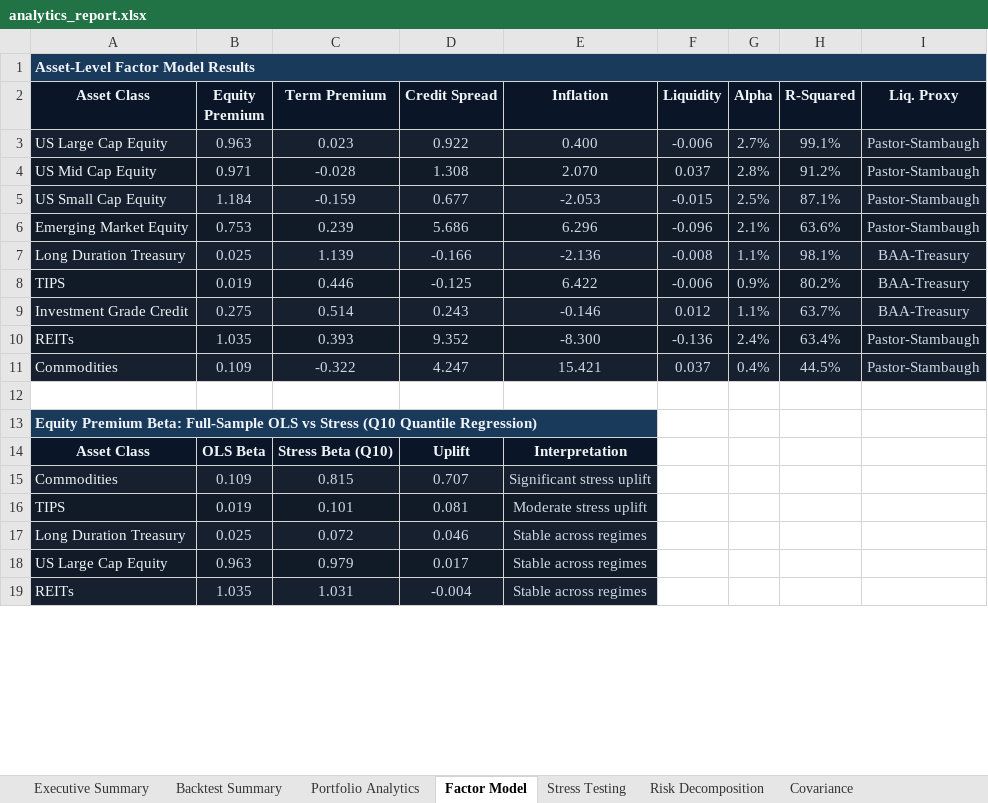
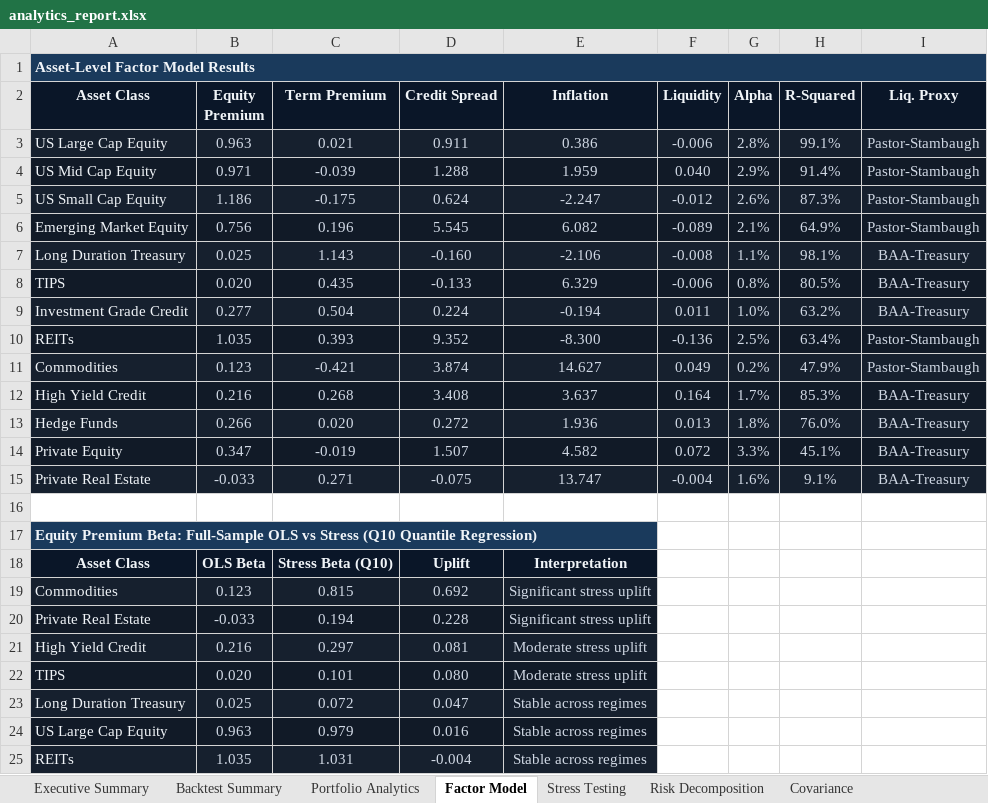
Before and after one commit to jsamyakcjain/Factor-Based-Strategic-Asset-Allocation, an Excel workbook: analytics_report.xlsx, sheet Factor Model, drawn as a sheet; only a part is shown; values as stored, in another font and other column widths than the file's, no borders; charts and pictures not drawn; removed rows and columns are numbered as before the commit, all else as after; the diff covers the shown part only; the diff names each change by its address in the sheet, - before the commit and + after, or states it on an @@ line.

Commit message:
fix: enforce full 13-asset universe and restore GFC stress test

```diff
--- a/analytics_report.xlsx (sheet Factor Model)
+++ b/analytics_report.xlsx (sheet Factor Model)
-C3 (Term Premium): 0.023
+C3 (Term Premium): 0.021
-D3 (Credit Spread): 0.922
+D3 (Credit Spread): 0.911
-E3 (Inflation): 0.400
+E3 (Inflation): 0.386
-G3 (Alpha): 2.7%
+G3 (Alpha): 2.8%
-row 4: US Mid Cap Equity | 0.971 | -0.028 | 1.308 | 2.070 | 0.037 | 2.8% | 91.2% | Pastor-Stambaugh
-row 5: US Small Cap Equity | 1.184 | -0.159 | 0.677 | -2.053 | -0.015 | 2.5% | 87.1% | Pastor-Stambaugh
-row 6: Emerging Market Equity | 0.753 | 0.239 | 5.686 | 6.296 | -0.096 | 2.1% | 63.6% | Pastor-Stambaugh
+row 4: US Mid Cap Equity | 0.971 | -0.039 | 1.288 | 1.959 | 0.040 | 2.9% | 91.4% | Pastor-Stambaugh
+row 5: US Small Cap Equity | 1.186 | -0.175 | 0.624 | -2.247 | -0.012 | 2.6% | 87.3% | Pastor-Stambaugh
+row 6: Emerging Market Equity | 0.756 | 0.196 | 5.545 | 6.082 | -0.089 | 2.1% | 64.9% | Pastor-Stambaugh
-C7 (Term Premium): 1.139
+C7 (Term Premium): 1.143
-D7 (Credit Spread): -0.166
+D7 (Credit Spread): -0.160
-E7 (Inflation): -2.136
+E7 (Inflation): -2.106
-row 8: TIPS | 0.019 | 0.446 | -0.125 | 6.422 | -0.006 | 0.9% | 80.2% | BAA-Treasury
-row 9: Investment Grade Credit | 0.275 | 0.514 | 0.243 | -0.146 | 0.012 | 1.1% | 63.7% | BAA-Treasury
+row 8: TIPS | 0.020 | 0.435 | -0.133 | 6.329 | -0.006 | 0.8% | 80.5% | BAA-Treasury
+row 9: Investment Grade Credit | 0.277 | 0.504 | 0.224 | -0.194 | 0.011 | 1.0% | 63.2% | BAA-Treasury
-G10 (Alpha): 2.4%
+G10 (Alpha): 2.5%
-row 11: Commodities | 0.109 | -0.322 | 4.247 | 15.421 | 0.037 | 0.4% | 44.5% | Pastor-Stambaugh
+row 11: Commodities | 0.123 | -0.421 | 3.874 | 14.627 | 0.049 | 0.2% | 47.9% | Pastor-Stambaugh
+row 12: High Yield Credit | 0.216 | 0.268 | 3.408 | 3.637 | 0.164 | 1.7% | 85.3% | BAA-Treasury
+row 13: Hedge Funds | 0.266 | 0.020 | 0.272 | 1.936 | 0.013 | 1.8% | 76.0% | BAA-Treasury
+row 14: Private Equity | 0.347 | -0.019 | 1.507 | 4.582 | 0.072 | 3.3% | 45.1% | BAA-Treasury
+row 15: Private Real Estate | -0.033 | 0.271 | -0.075 | 13.747 | -0.004 | 1.6% | 9.1% | BAA-Treasury
-B19 (Equity Premium): 0.109
+B19 (Equity Premium): 0.123
-D19 (Credit Spread): 0.707
+D19 (Credit Spread): 0.692
+row 20: Private Real Estate | -0.033 | 0.194 | 0.228 | Significant stress uplift
+row 21: High Yield Credit | 0.216 | 0.297 | 0.081 | Moderate stress uplift
-B22 (Equity Premium): 0.019
+B22 (Equity Premium): 0.020
-D22 (Credit Spread): 0.081
+D22 (Credit Spread): 0.080
-D23 (Credit Spread): 0.046
+D23 (Credit Spread): 0.047
-D24 (Credit Spread): 0.017
+D24 (Credit Spread): 0.016
```
Also changed, not shown: 2 added rows and 7 edited cells elsewhere in this sheet, sheet Risk Decomposition, sheet Covariance, sheet Executive Summary, sheet Net Factor Exposure, sheet Backtest Summary, sheet Stress Testing, charts or pictures, 1 other file.
